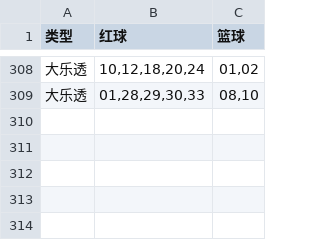
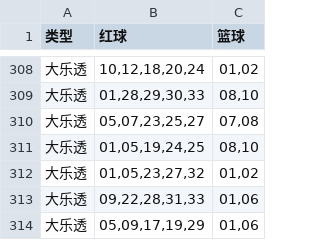
Before and after one commit to hc353167950/new_project, a CSV file: message/data/generated_dlt.csv, drawn as a sheet; only a part is shown, gaps mark what is left out.

```diff
--- a/message/data/generated_dlt.csv
+++ b/message/data/generated_dlt.csv
@@ -309 +309,6 @@
 大乐透,"01,28,29,30,33","08,10"
+大乐透,"05,07,23,25,27","07,08"
+大乐透,"01,05,19,24,25","08,10"
+大乐透,"01,05,23,27,32","01,02"
+大乐透,"09,22,28,31,33","01,06"
+大乐透,"05,09,17,19,29","01,06"
```
